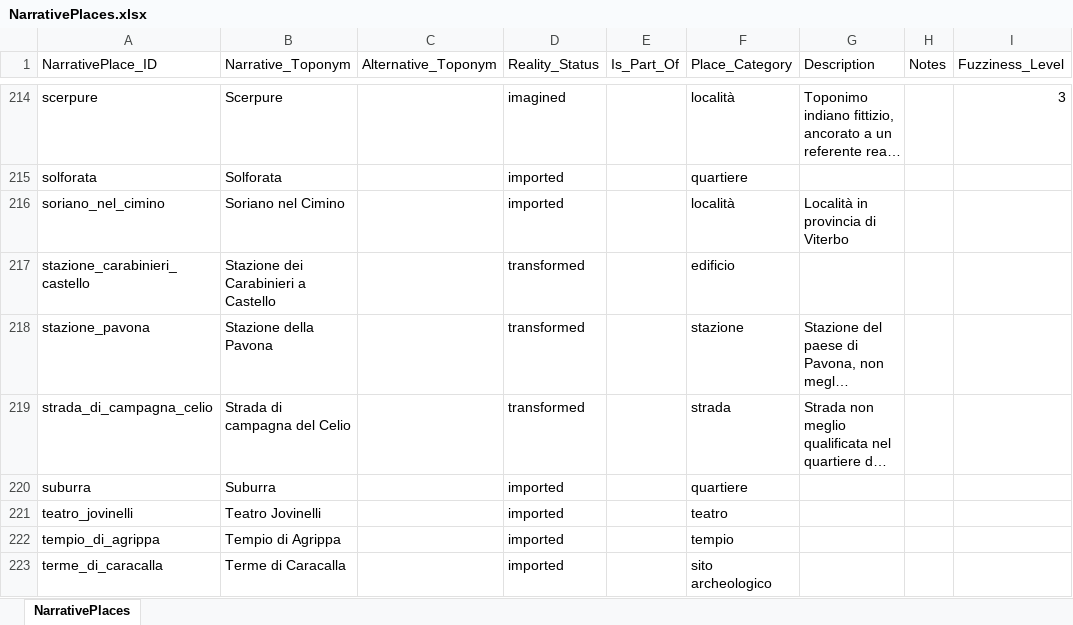
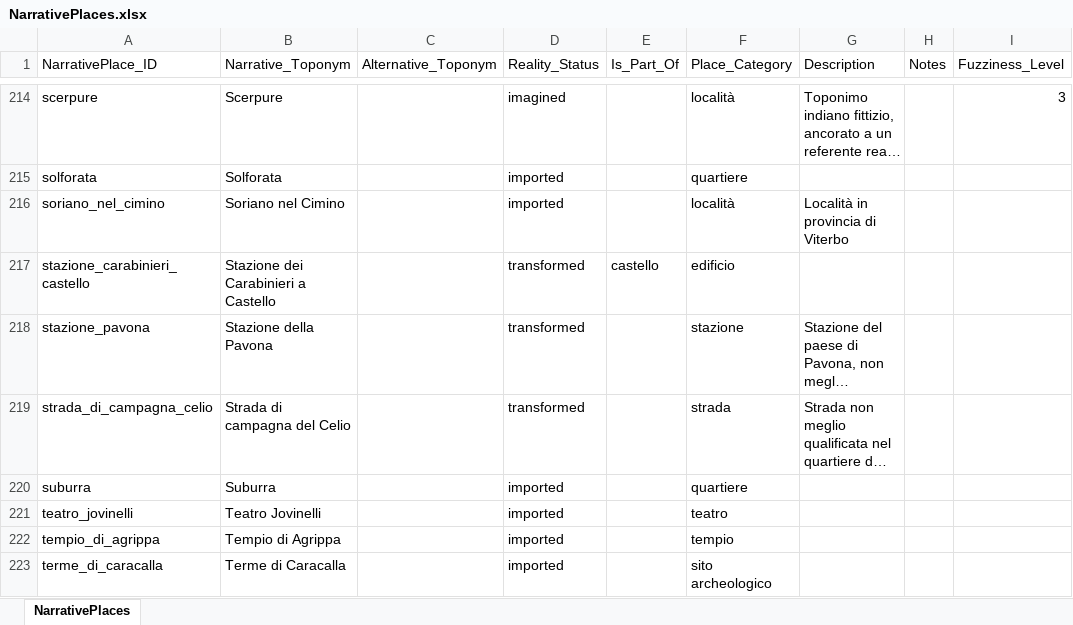
Before and after one commit to lnz-sbt3/gaddatlas, an Excel workbook: data/source/xlsx/NarrativePlaces.xlsx, sheet NarrativePlaces, drawn as a sheet; only a part is shown, gaps mark what is left out; long unchanged cells end in …; values as stored, in another font and other column widths than the file's, no borders; the diff names each change by its address in the sheet, - before the commit and + after, or states it on an @@ line.

```diff
--- a/data/source/xlsx/NarrativePlaces.xlsx (sheet NarrativePlaces)
+++ b/data/source/xlsx/NarrativePlaces.xlsx (sheet NarrativePlaces)
-E217 (Is_Part_Of): (empty)
+E217 (Is_Part_Of): castello
```
Also changed, not shown: data/source/xlsx/Agents.xlsx, data/source/xlsx/Assertions.xlsx, 16 other files.
